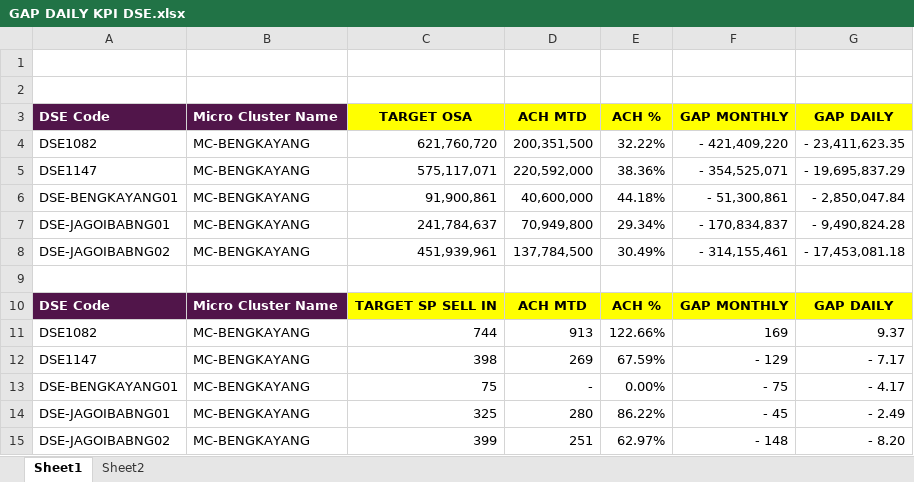
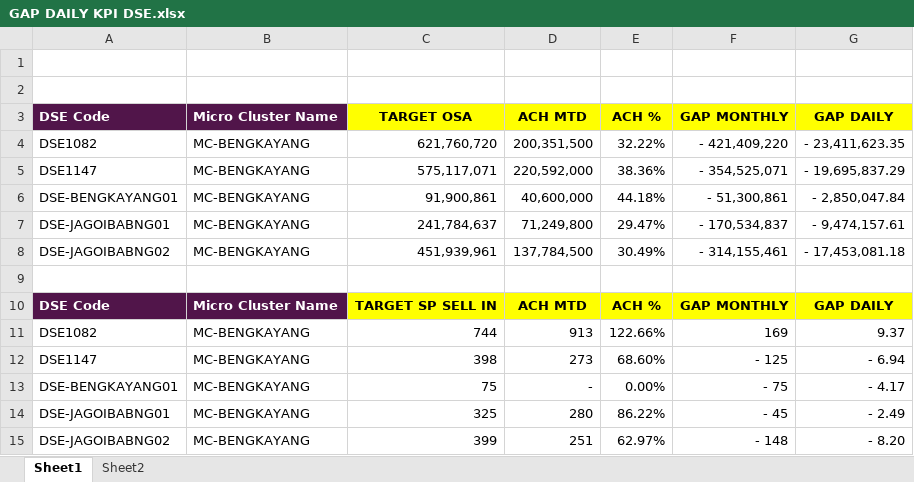
Before and after one commit to heryirwansyah05-cpu/Dashboard_Bengkayang, an Excel workbook: GAP DAILY KPI DSE.xlsx, sheet Sheet1, drawn as a sheet; values as stored, in another font and other column widths than the file's, no borders; conditional formats not drawn; the diff names each change by its address in the sheet, - before the commit and + after, or states it on an @@ line.

Commit message:
Update data terbaru

```diff
--- a/GAP DAILY KPI DSE.xlsx (sheet Sheet1)
+++ b/GAP DAILY KPI DSE.xlsx (sheet Sheet1)
-D7 (ACH MTD): 70,949,800
+D7 (ACH MTD): 71,249,800
-E7 (ACH %): 29.34%
+E7 (ACH %): 29.47%
-F7 (GAP MONTHLY): - 170,834,837
+F7 (GAP MONTHLY): - 170,534,837
-G7 (GAP DAILY): - 9,490,824.28
+G7 (GAP DAILY): - 9,474,157.61
-D12 (ACH MTD): 269
+D12 (ACH MTD): 273
-E12 (ACH %): 67.59%
+E12 (ACH %): 68.60%
-F12 (GAP MONTHLY): - 129
+F12 (GAP MONTHLY): - 125
-G12 (GAP DAILY): - 7.17
+G12 (GAP DAILY): - 6.94
```
